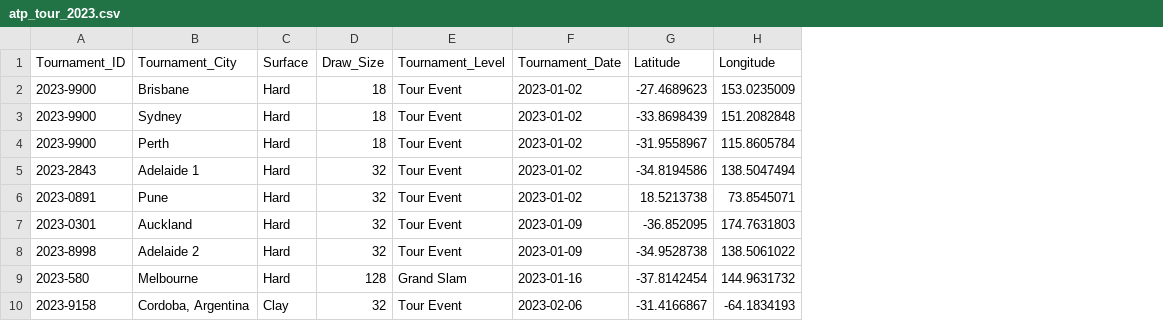
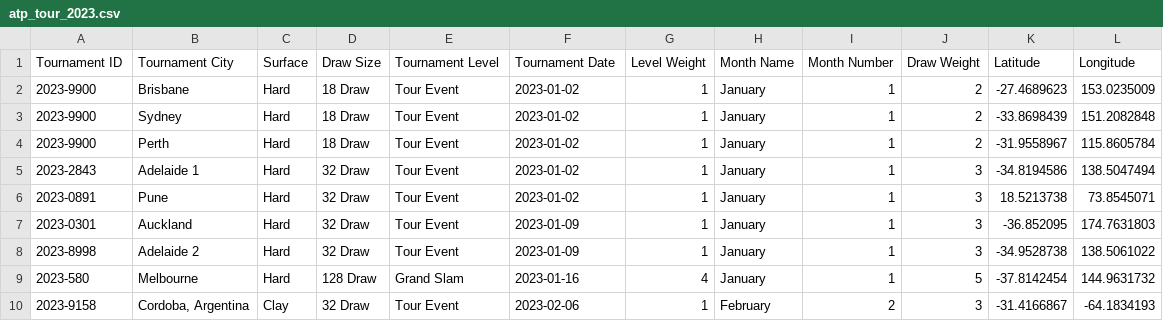
Before and after one commit to michaelbruen/ATP_Tennis_Project, a CSV file: atp_tour_2023.csv, drawn as a sheet; only a part is shown; removed rows and columns are numbered as before the commit, all else as after; the diff names each change by its address in the sheet, - before the commit and + after, or states it on an @@ line.

```diff
--- a/atp_tour_2023.csv
+++ b/atp_tour_2023.csv
-column D (Draw_Size), rows 2-10: 18 | 18 | 18 | 32 | 32 | 32 | 32 | 128 | 32
+column D (Draw Size), rows 2-10: 18 Draw | 18 Draw | 18 Draw | 32 Draw | 32 Draw | 32 Draw | 32 Draw | 128 Draw | 32 Draw
+column G (Level Weight), rows 2-10: 1 | 1 | 1 | 1 | 1 | 1 | 1 | 4 | 1
+column H (Month Name), rows 2-10: January | January | January | January | January | January | January | January | February
+column I (Month Number), rows 2-10: 1 | 1 | 1 | 1 | 1 | 1 | 1 | 1 | 2
+column J (Draw Weight), rows 2-10: 2 | 2 | 2 | 3 | 3 | 3 | 3 | 5 | 3
-A1: Tournament_ID
+A1: Tournament ID
-B1: Tournament_City
+B1: Tournament City
-E1: Tournament_Level
+E1: Tournament Level
-F1: Tournament_Date
+F1: Tournament Date
```
Also changed, not shown: 2 other files.
